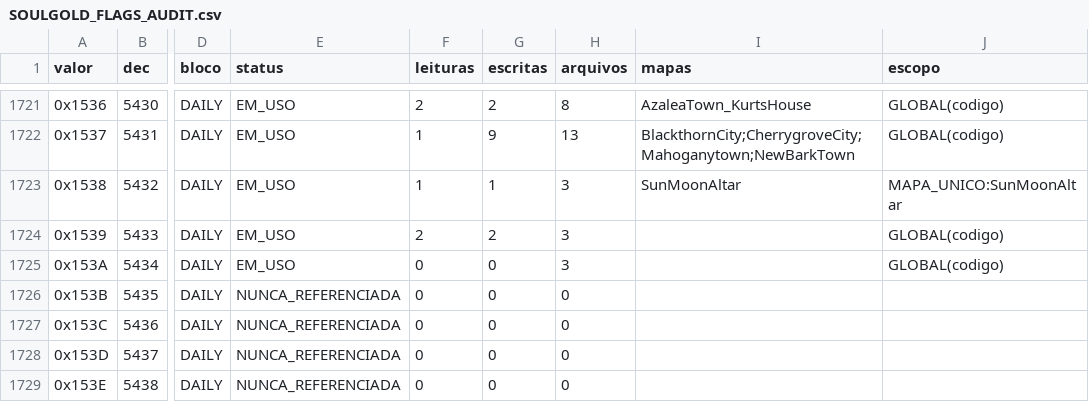
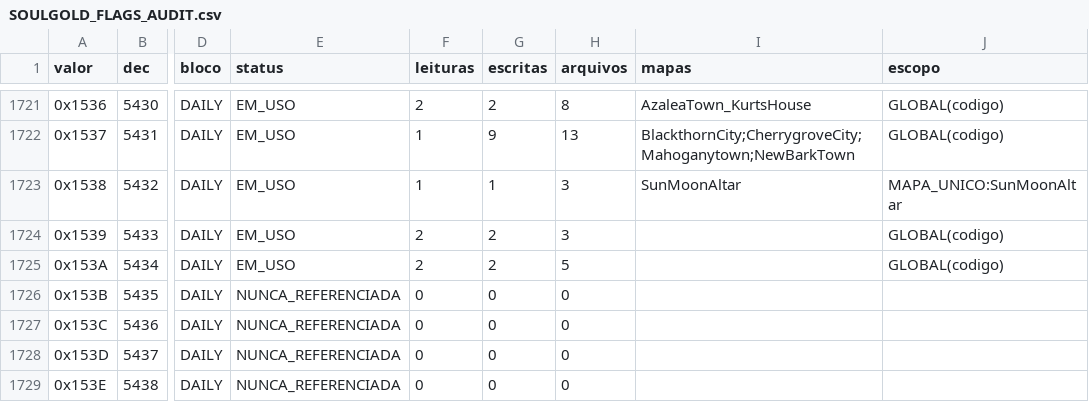
Before and after one commit to MicaelZonta/soulgold, a CSV file: docs/SOULGOLD_FLAGS_AUDIT.csv, drawn as a sheet; only a part is shown, gaps mark what is left out; the diff names each change by its address in the sheet, - before the commit and + after, or states it on an @@ line.

```diff
--- a/docs/SOULGOLD_FLAGS_AUDIT.csv
+++ b/docs/SOULGOLD_FLAGS_AUDIT.csv
-F1725 (leituras): 0
+F1725 (leituras): 2
-G1725 (escritas): 0
+G1725 (escritas): 2
-H1725 (arquivos): 3
+H1725 (arquivos): 5
```
Also changed, not shown: 11 other files.
